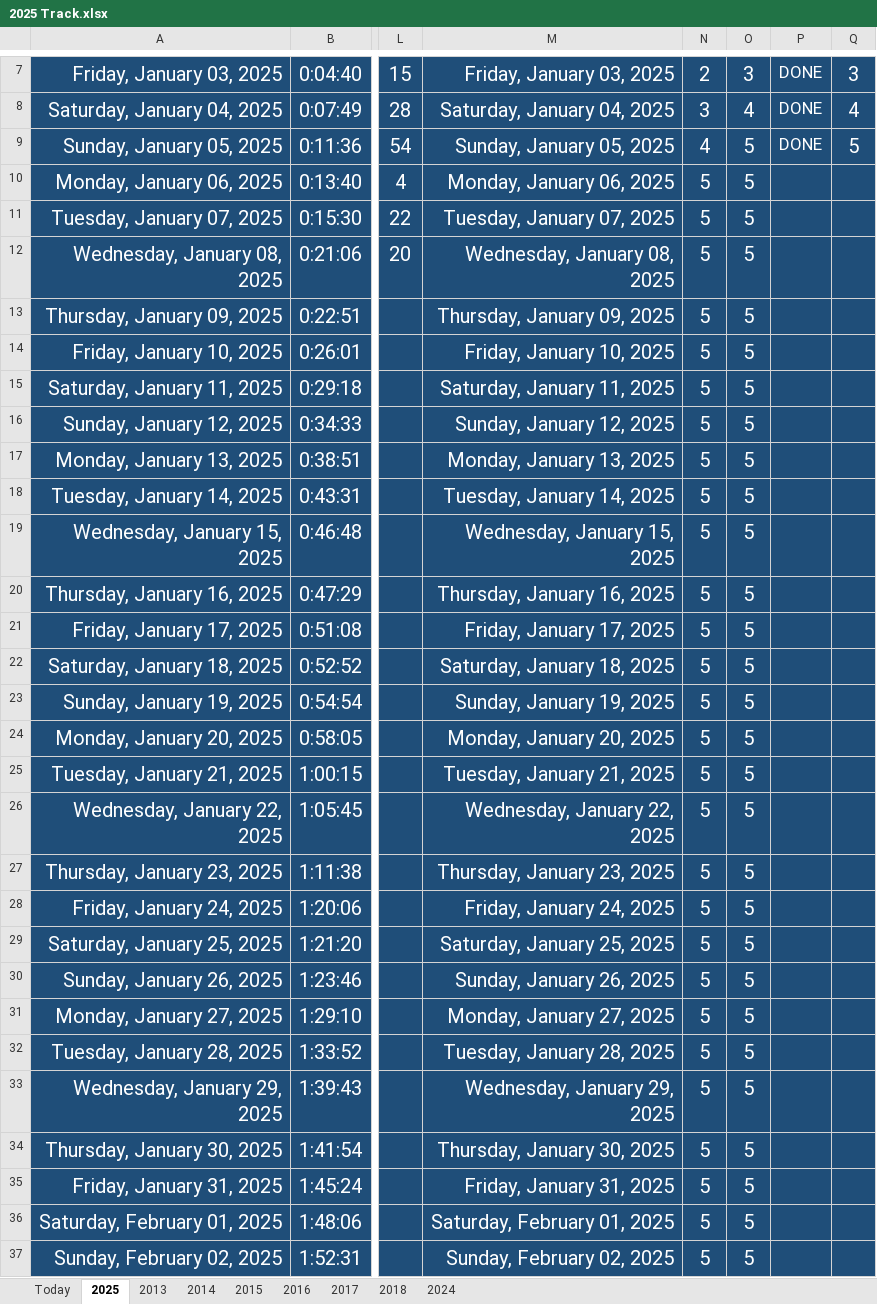
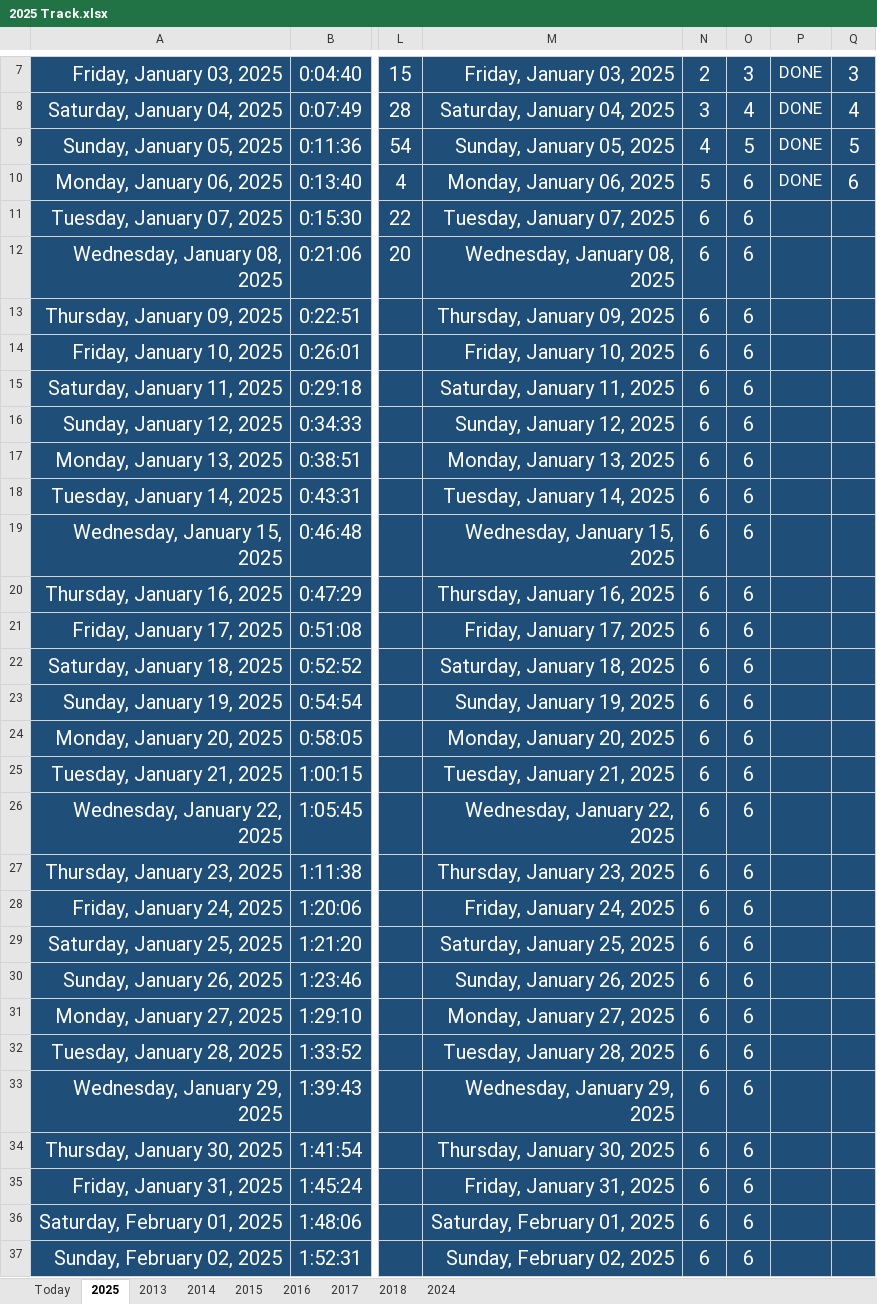
Before and after one commit to Mostafa-El-Masry/react-app, an Excel workbook: 2025 Track.xlsx, sheet 2025, drawn as a sheet; only a part is shown, gaps mark what is left out; values as stored, in another font and other column widths than the file's, no borders; the diff covers the shown part only; the diff names each change by its address in the sheet, - before the commit and + after, or states it on an @@ line.

Commit message:
Tracker Update

```diff
--- a/2025 Track.xlsx (sheet 2025)
+++ b/2025 Track.xlsx (sheet 2025)
-O10:O37: 5
+O10:O37: 6
-P10: (empty)
+P10: DONE
-Q10: (empty)
+Q10: 6
-N11:N37: 5
+N11:N37: 6
```
Also changed, not shown: 665 edited cells elsewhere in this sheet.
